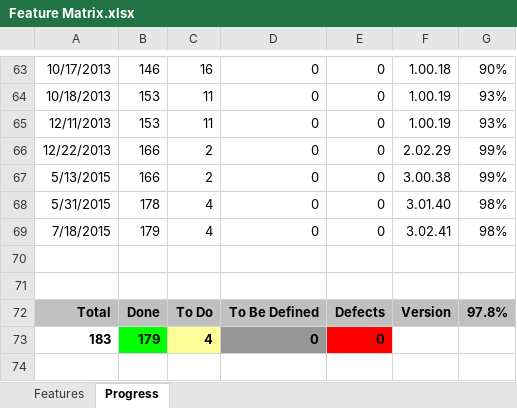
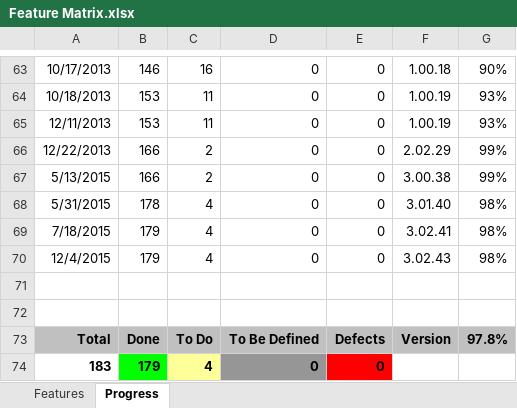
Before and after one commit to andy-goryachev/PasswordSafe, an Excel workbook: Feature Matrix.xlsx, sheet Progress, drawn as a sheet; only a part is shown, gaps mark what is left out; values as stored, in another font and other column widths than the file's, no borders; charts and pictures not drawn; the diff names each change by its address in the sheet, - before the commit and + after, or states it on an @@ line.

```diff
--- a/Feature Matrix.xlsx (sheet Progress)
+++ b/Feature Matrix.xlsx (sheet Progress)
+row 70: 12/4/2015 | 179 | 4 | 0 | 0 | 3.02.43 | 98%
```
Also changed, not shown: charts or pictures, 1 other file.
